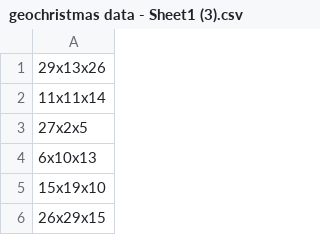
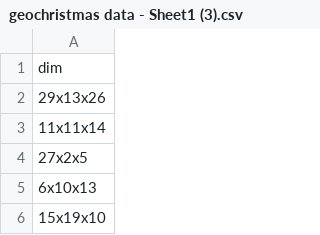
Before and after one commit to jybreman/geochristmas, a CSV file: geochristmas data - Sheet1 (3).csv, drawn as a sheet; only a part is shown; the shorter side is filled out with more unchanged rows.

Commit message:
Add files via upload

```diff
--- a/geochristmas data - Sheet1 (3).csv
+++ b/geochristmas data - Sheet1 (3).csv
@@ -1 +1,2 @@
+dim
 29x13x26
```
